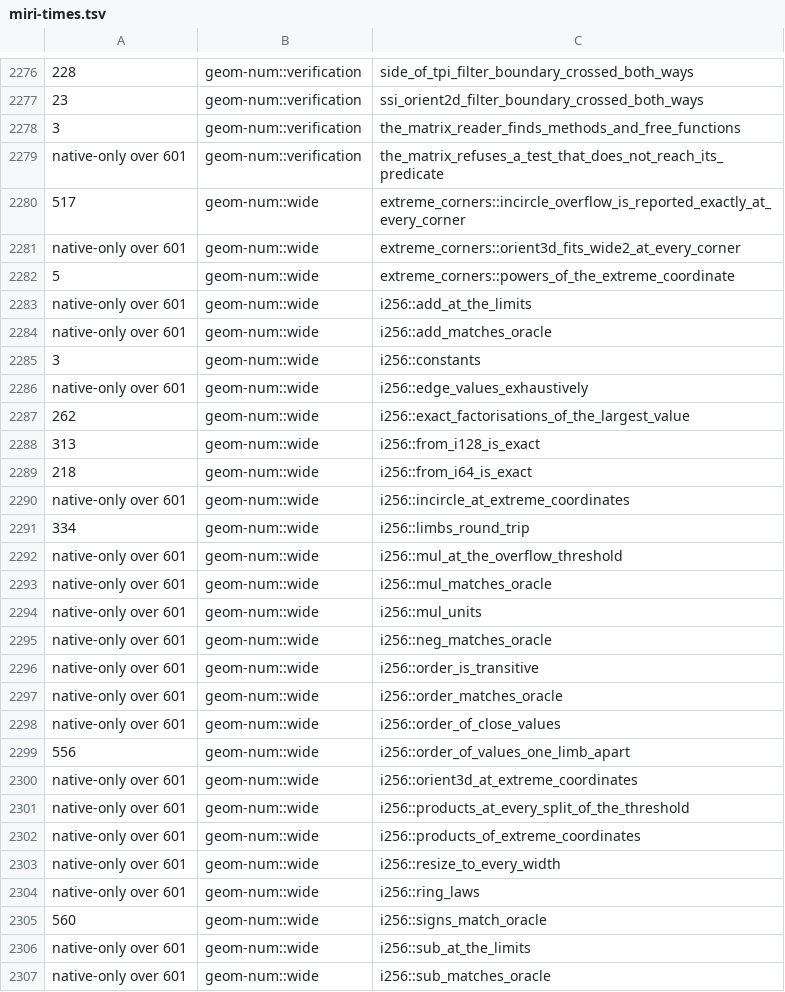
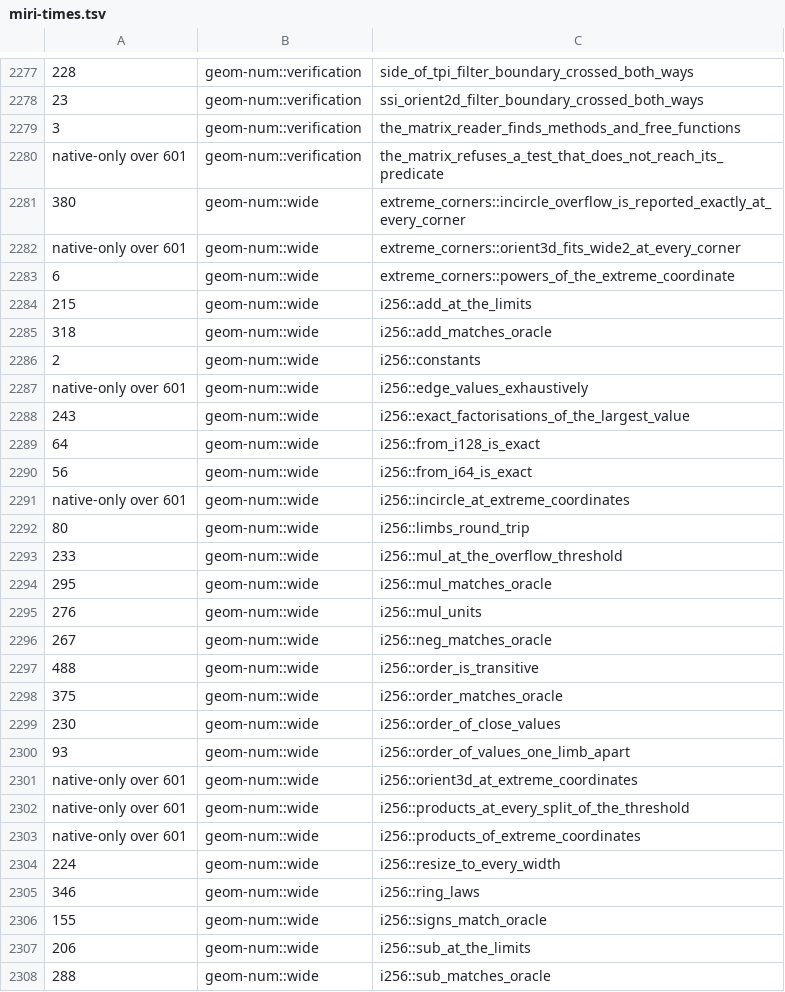
Before and after one commit to spareware-co-op/spareware, a TSV file: projects/engines/geometry/crates/geom-test/src/miri-times.tsv, drawn as a sheet; only a part is shown, gaps mark what is left out; addresses are those after the commit; the diff covers the shown part only; the diff names each change by its address in the sheet, - before the commit and + after, or states it on an @@ line.

```diff
--- a/projects/engines/geometry/crates/geom-test/src/miri-times.tsv
+++ b/projects/engines/geometry/crates/geom-test/src/miri-times.tsv
-A2281: 517
+A2281: 380
-A2283: 5
+A2283: 6
-A2284: native-only over 601
+A2284: 215
-A2285: native-only over 601
+A2285: 318
-A2286: 3
+A2286: 2
-A2288: 262
+A2288: 243
-A2289: 313
+A2289: 64
-A2290: 218
+A2290: 56
-A2292: 334
+A2292: 80
-A2293: native-only over 601
+A2293: 233
-A2294: native-only over 601
+A2294: 295
-A2295: native-only over 601
+A2295: 276
-A2296: native-only over 601
+A2296: 267
-A2297: native-only over 601
+A2297: 488
-A2298: native-only over 601
+A2298: 375
-A2299: native-only over 601
+A2299: 230
-A2300: 556
+A2300: 93
-A2304: native-only over 601
+A2304: 224
-A2305: native-only over 601
+A2305: 346
-A2306: 560
+A2306: 155
-A2307: native-only over 601
+A2307: 206
-A2308: native-only over 601
+A2308: 288
```
Also changed, not shown: 1 added row and 144 edited cells elsewhere in this file, projects/engines/geometry/crates/geom-test/src/miri-may-stop.tsv, 2 other files.
